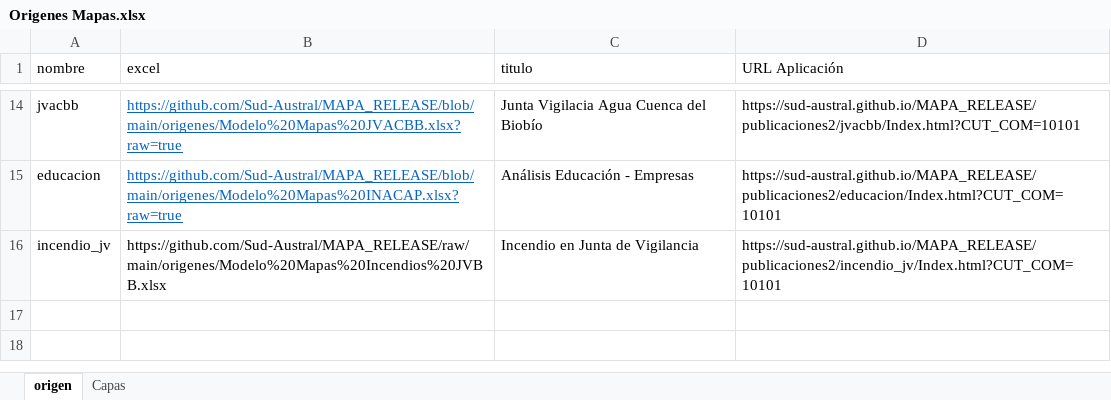
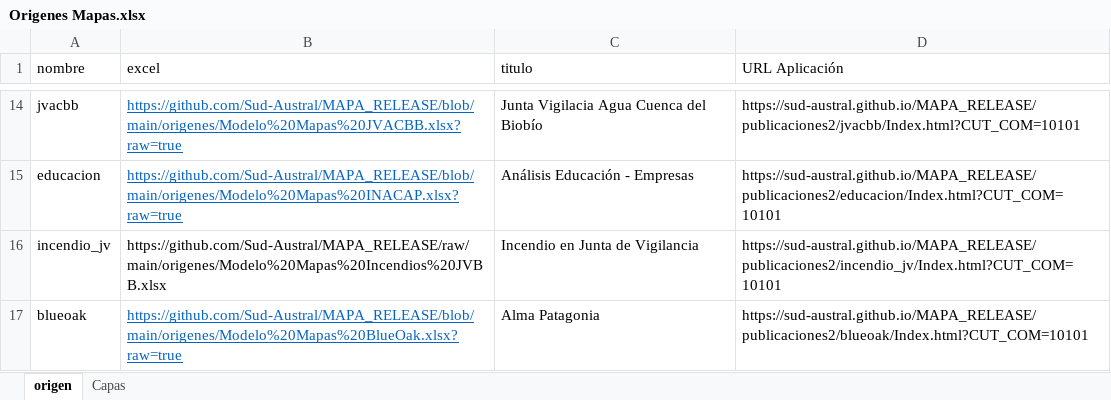
Before and after one commit to Sud-Austral/MAPA_RELEASE, an Excel workbook: origenes/Origenes Mapas.xlsx, sheet origen, drawn as a sheet; only a part is shown, gaps mark what is left out; values as stored, in another font and other column widths than the file's, no borders; the diff names each change by its address in the sheet, - before the commit and + after, or states it on an @@ line.

Commit message:
Update Origenes Mapas.xlsx

```diff
--- a/origenes/Origenes Mapas.xlsx (sheet origen)
+++ b/origenes/Origenes Mapas.xlsx (sheet origen)
+row 17: blueoak | https://github.com/Sud-Austral/MAPA_RELEASE/blob/main/origenes/Modelo%20Mapas%20BlueOak.xlsx?raw=true | Alma Patagonia | https://sud-austral.github.io/MAPA_RELEASE/publicaciones2/blueoak/Index.html?CUT_COM=10101
```
